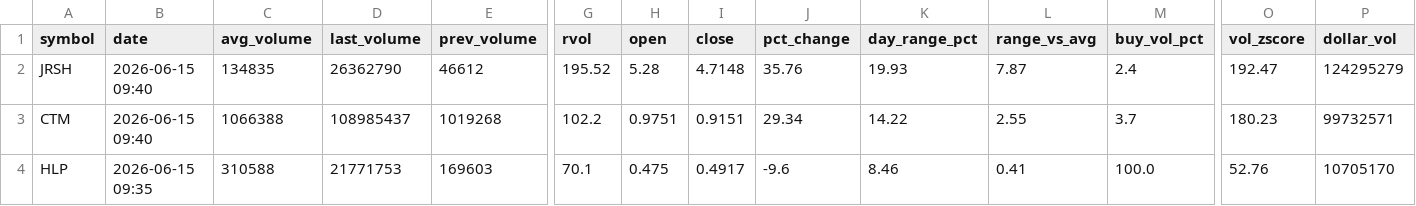
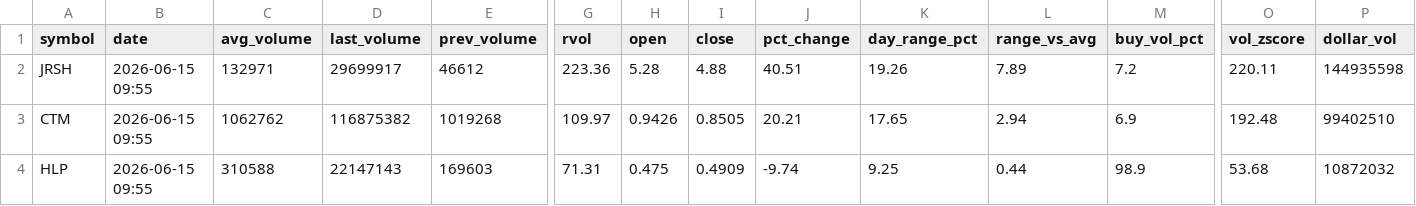
Before and after one commit to Alex-Matulay/volume-scanner, a CSV file: intraday.csv, drawn as a sheet; only a part is shown, gaps mark what is left out; the diff covers the shown part only; the diff names each change by its address in the sheet, - before the commit and + after, or states it on an @@ line.

```diff
--- a/intraday.csv
+++ b/intraday.csv
-B2:B3 (date): 2026-06-15 09:40
+B2:B3 (date): 2026-06-15 09:55
-C2 (avg_volume): 134835
+C2 (avg_volume): 132971
-D2 (last_volume): 26362790
+D2 (last_volume): 29699917
-G2 (rvol): 195.52
+G2 (rvol): 223.36
-I2 (close): 4.7148
+I2 (close): 4.88
-J2 (pct_change): 35.76
+J2 (pct_change): 40.51
-K2 (day_range_pct): 19.93
+K2 (day_range_pct): 19.26
-L2 (range_vs_avg): 7.87
+L2 (range_vs_avg): 7.89
-M2 (buy_vol_pct): 2.4
+M2 (buy_vol_pct): 7.2
-O2 (vol_zscore): 192.47
+O2 (vol_zscore): 220.11
-P2 (dollar_vol): 124295279
+P2 (dollar_vol): 144935598
-C3 (avg_volume): 1066388
+C3 (avg_volume): 1062762
-D3 (last_volume): 108985437
+D3 (last_volume): 116875382
-G3 (rvol): 102.2
+G3 (rvol): 109.97
-H3 (open): 0.9751
+H3 (open): 0.9426
-I3 (close): 0.9151
+I3 (close): 0.8505
-J3 (pct_change): 29.34
+J3 (pct_change): 20.21
-K3 (day_range_pct): 14.22
+K3 (day_range_pct): 17.65
-L3 (range_vs_avg): 2.55
+L3 (range_vs_avg): 2.94
-M3 (buy_vol_pct): 3.7
+M3 (buy_vol_pct): 6.9
-O3 (vol_zscore): 180.23
+O3 (vol_zscore): 192.48
-P3 (dollar_vol): 99732571
+P3 (dollar_vol): 99402510
-B4 (date): 2026-06-15 09:35
+B4 (date): 2026-06-15 09:55
-D4 (last_volume): 21771753
+D4 (last_volume): 22147143
-G4 (rvol): 70.1
+G4 (rvol): 71.31
-I4 (close): 0.4917
+I4 (close): 0.4909
-J4 (pct_change): -9.6
+J4 (pct_change): -9.74
-K4 (day_range_pct): 8.46
+K4 (day_range_pct): 9.25
-L4 (range_vs_avg): 0.41
+L4 (range_vs_avg): 0.44
-M4 (buy_vol_pct): 100.0
+M4 (buy_vol_pct): 98.9
-O4 (vol_zscore): 52.76
+O4 (vol_zscore): 53.68
-P4 (dollar_vol): 10705170
+P4 (dollar_vol): 10872032
```
Also changed, not shown: 2 added rows and 22 edited cells elsewhere in this file, 2 other files.
